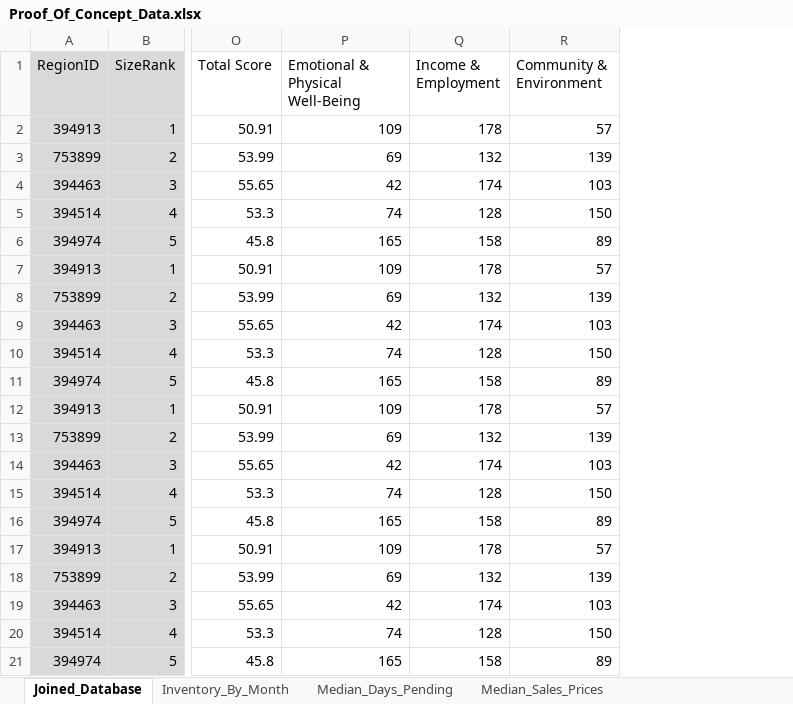
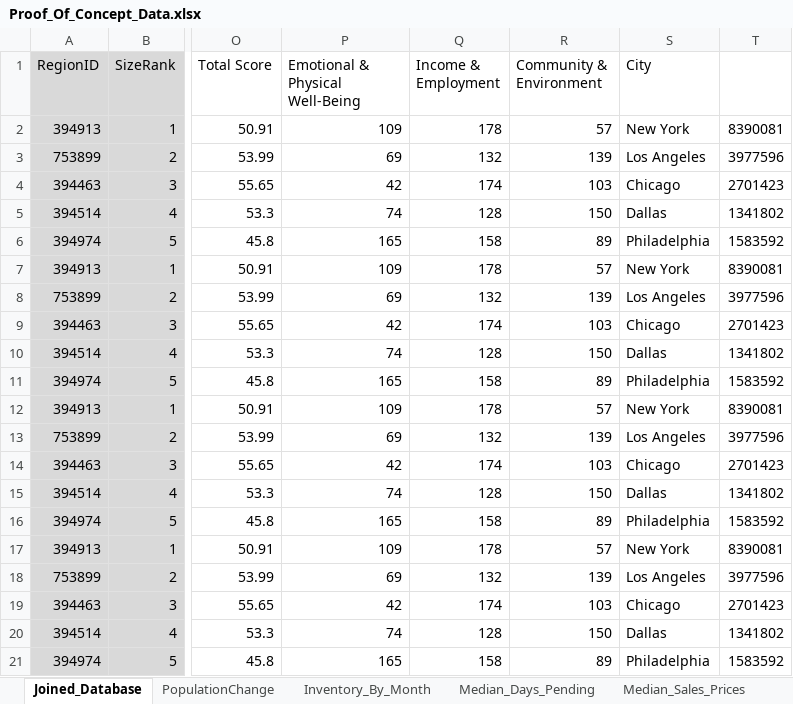
Before and after one commit to sjpozzuoli/Daves_Eagles, an Excel workbook: Resources/Week1_Data/Proof_Of_Concept_Data.xlsx, sheet Joined_Database, drawn as a sheet; only a part is shown, gaps mark what is left out; values as stored, in another font and other column widths than the file's, no borders; the diff names each change by its address in the sheet, - before the commit and + after, or states it on an @@ line.

```diff
--- a/Resources/Week1_Data/Proof_Of_Concept_Data.xlsx (sheet Joined_Database)
+++ b/Resources/Week1_Data/Proof_Of_Concept_Data.xlsx (sheet Joined_Database)
+column S (City), rows 2-21: New York | Los Angeles | Chicago | Dallas | Philadelphia | New York | Los Angeles | Chicago | Dallas | Philadelphia | New York | Los Angeles | Chicago | Dallas | Philadelphia | New York | Los Angeles | Chicago | Dallas | Philadelphia
+column T, rows 2-21: 8390081 | 3977596 | 2701423 | 1341802 | 1583592 | 8390081 | 3977596 | 2701423 | 1341802 | 1583592 | 8390081 | 3977596 | 2701423 | 1341802 | 1583592 | 8390081 | 3977596 | 2701423 | 1341802 | 1583592
```
Also changed, not shown: sheet PopulationChange, sheet 200_Most_Populated_Cities, other sheet tabs.
